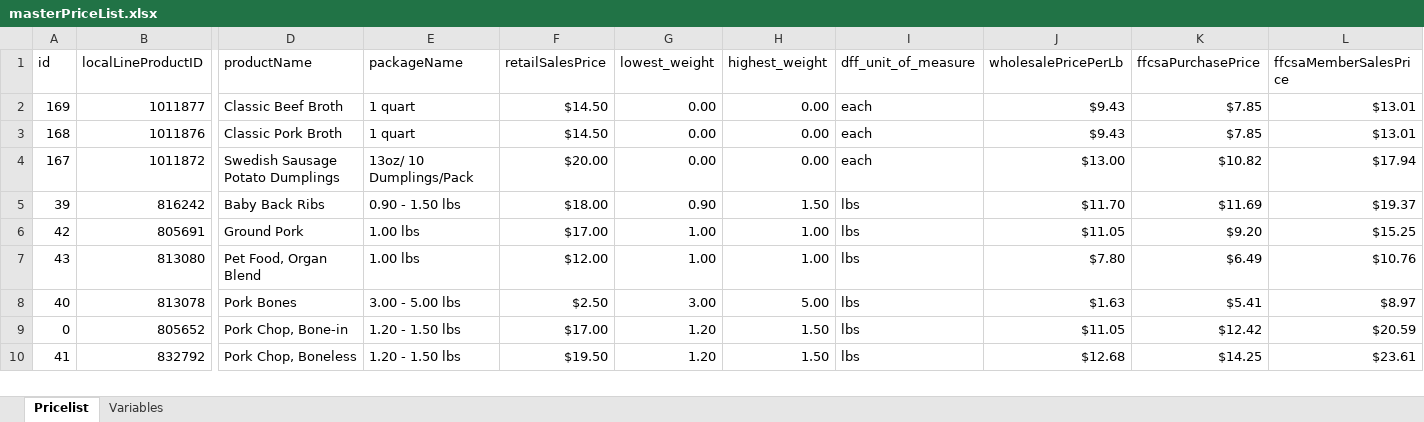
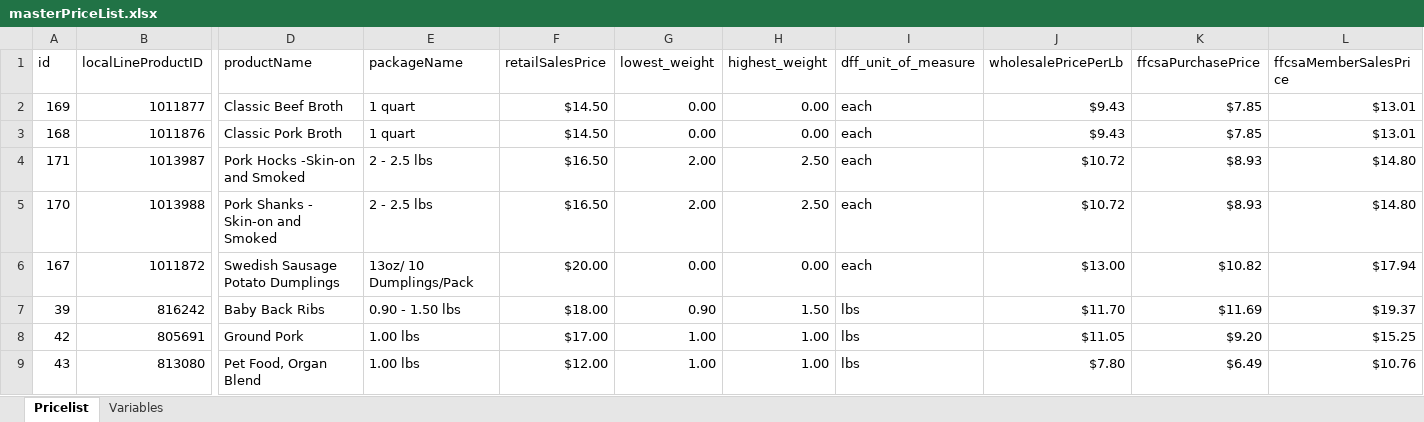
Before and after one commit to deckfamilyfarm/killdeer, an Excel workbook: docs/masterPriceList.xlsx, sheet Pricelist, drawn as a sheet; only a part is shown, gaps mark what is left out; the shorter side is filled out with more unchanged rows; values as stored, in another font and other column widths than the file's, no borders; rows hold the shown columns only; the diff names each change by its address in the sheet, - before the commit and + after, or states it on an @@ line.

Commit message:
Updating masterPriceList

```diff
--- a/docs/masterPriceList.xlsx (sheet Pricelist)
+++ b/docs/masterPriceList.xlsx (sheet Pricelist)
+row 4: 171 | 1013987 | Pork Hocks -Skin-on and Smoked | 2 - 2.5 lbs | $16.50 | 2.00 | 2.50 | each | $10.72 | $8.93 | $14.80
+row 5: 170 | 1013988 | Pork Shanks - Skin-on and Smoked | 2 - 2.5 lbs | $16.50 | 2.00 | 2.50 | each | $10.72 | $8.93 | $14.80
```
